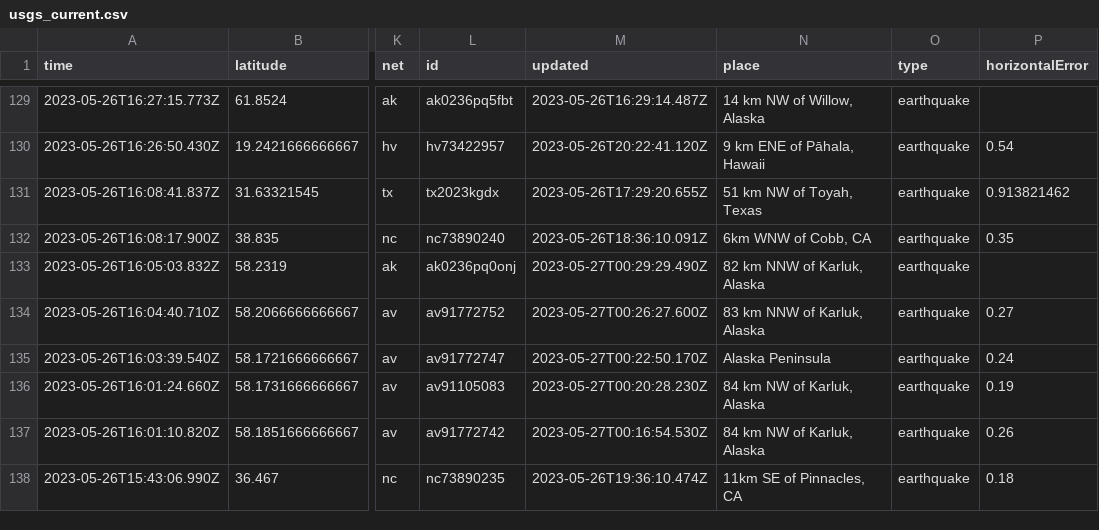
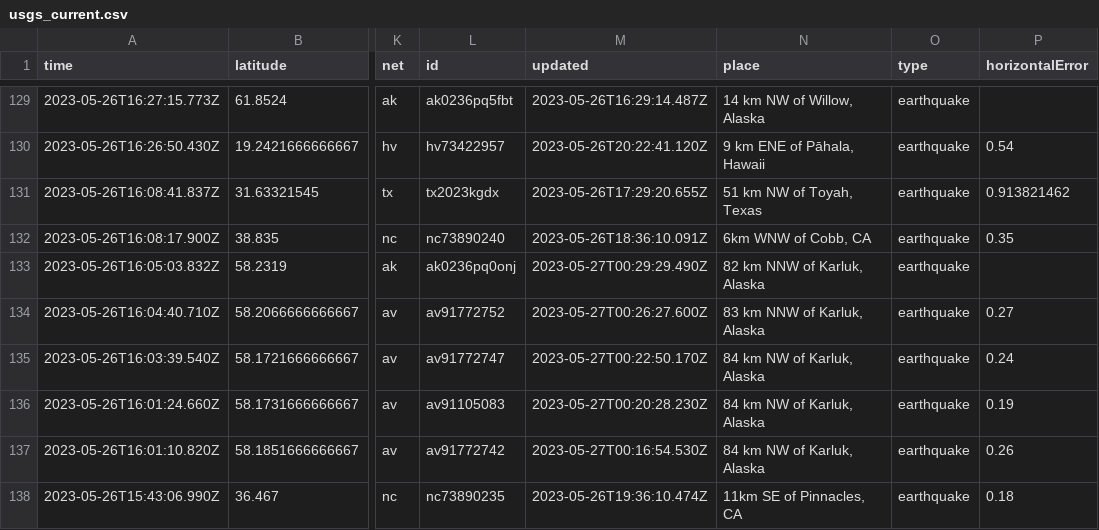
Before and after one commit to sabrinamochi/github-actions, a CSV file: usgs_current.csv, drawn as a sheet; only a part is shown, gaps mark what is left out; the diff names each change by its address in the sheet, - before the commit and + after, or states it on an @@ line.

```diff
--- a/usgs_current.csv
+++ b/usgs_current.csv
-N135 (place): Alaska Peninsula
+N135 (place): 84 km NW of Karluk, Alaska
```
